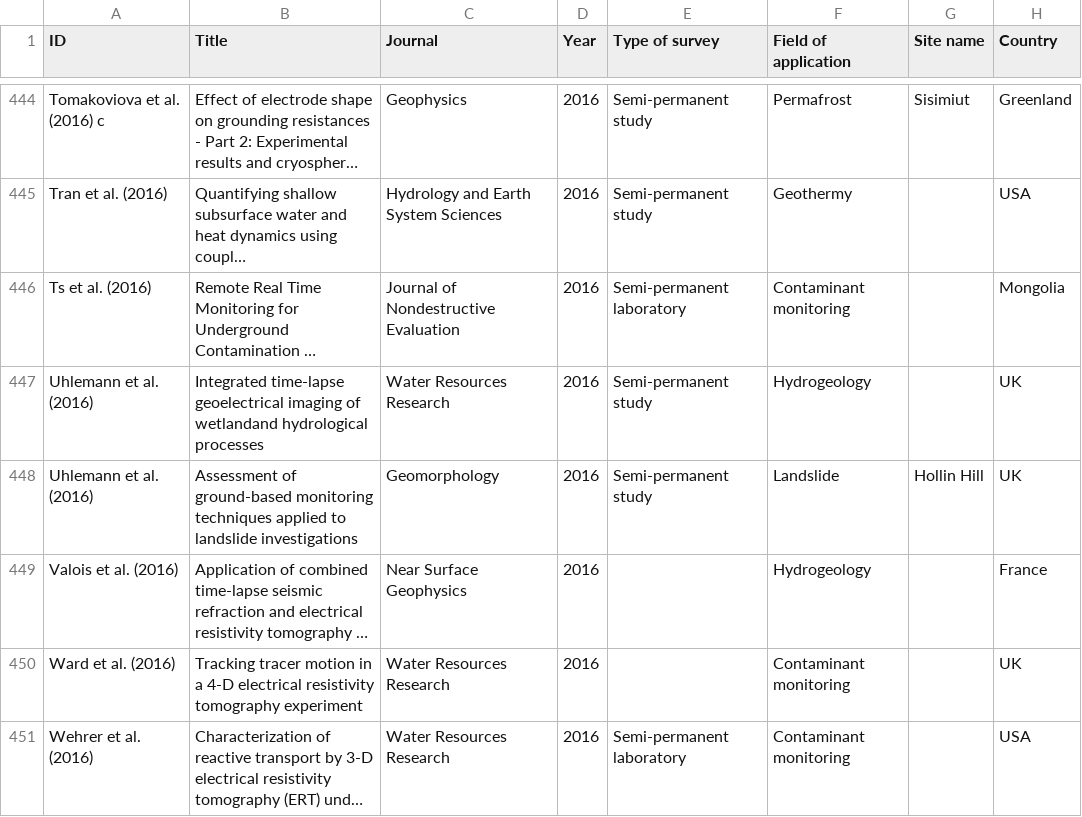
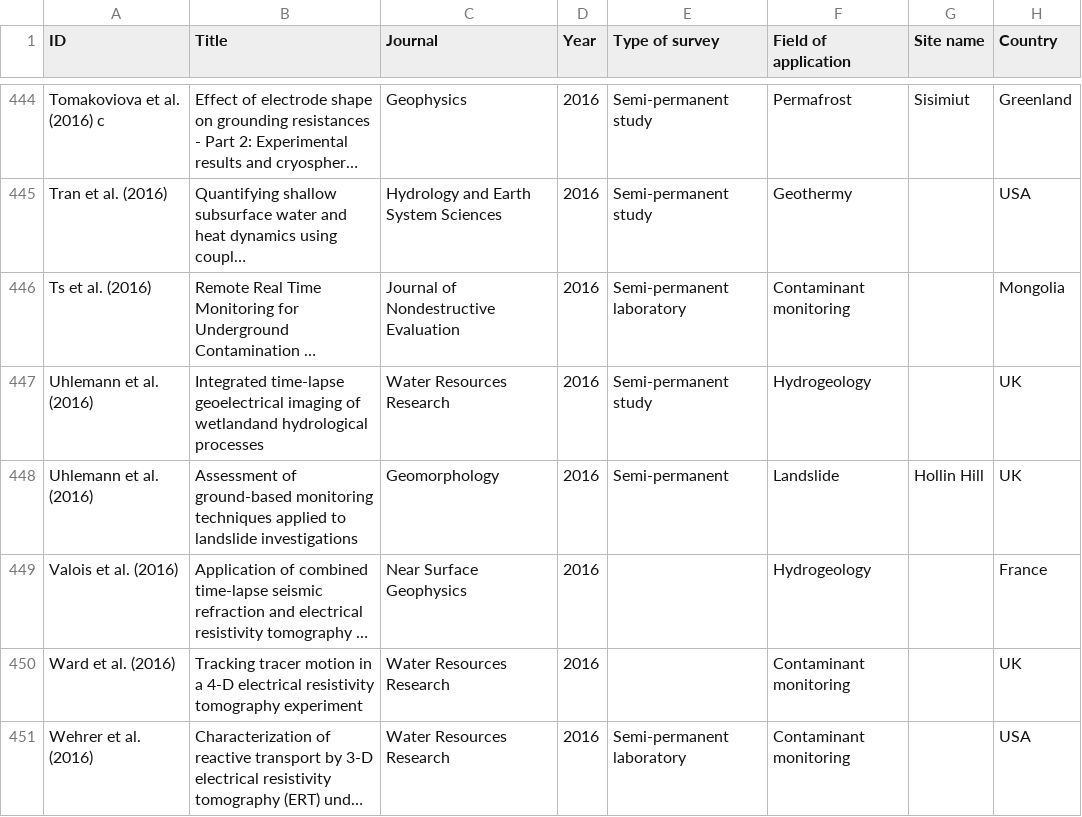
Before and after one commit to AdriDim/review2022, a CSV file: database_tlert_studies.csv, drawn as a sheet; only a part is shown, gaps mark what is left out; long unchanged cells end in …; the diff covers the shown part only; the diff names each change by its address in the sheet, - before the commit and + after, or states it on an @@ line.

Commit message:
new file

```diff
--- a/database_tlert_studies.csv
+++ b/database_tlert_studies.csv
-E448 (Type of survey): Semi-permanent study
+E448 (Type of survey): Semi-permanent
```
Also changed, not shown: 26 edited cells elsewhere in this file.
